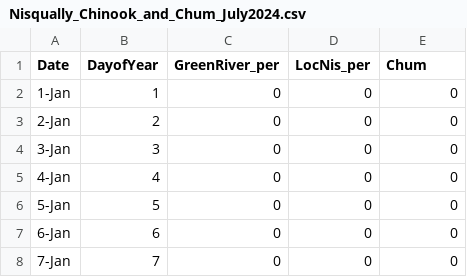
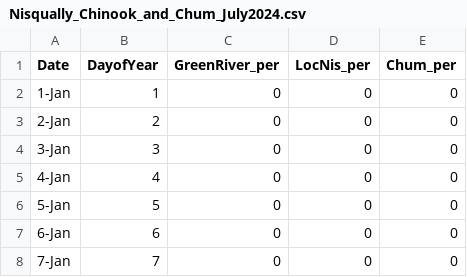
Before and after one commit to lizallyn/Pinniped-Case-Studies, a CSV file: Data/Nisqually/Nisqually_Chinook_and_Chum_July2024.csv, drawn as a sheet; only a part is shown.

Commit message:
consistent column names

```diff
--- a/Data/Nisqually/Nisqually_Chinook_and_Chum_July2024.csv
+++ b/Data/Nisqually/Nisqually_Chinook_and_Chum_July2024.csv
@@ -1,2 +1,2 @@
-Date,DayofYear,GreenRiver_per,LocNis_per,Chum
+Date,DayofYear,GreenRiver_per,LocNis_per,Chum_per
 1-Jan,1,0,0,0
```
